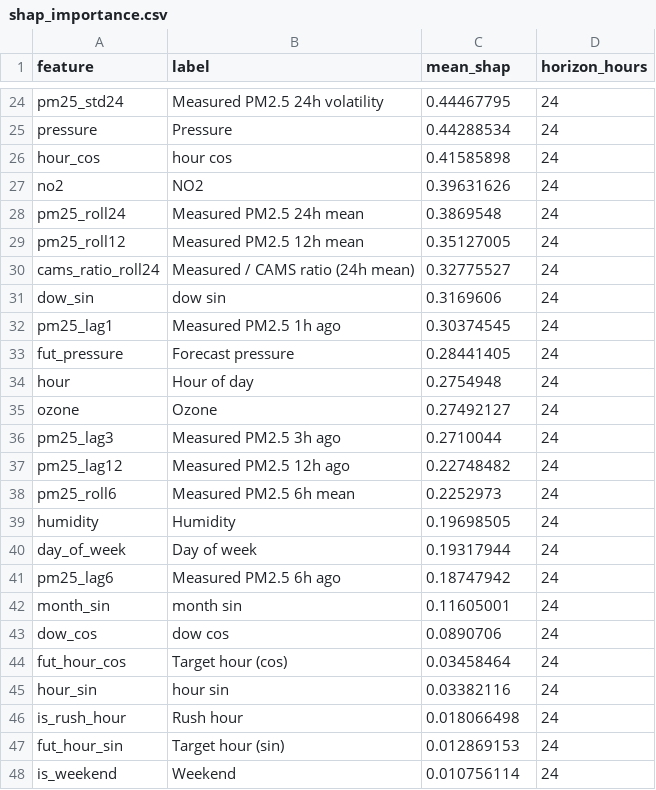
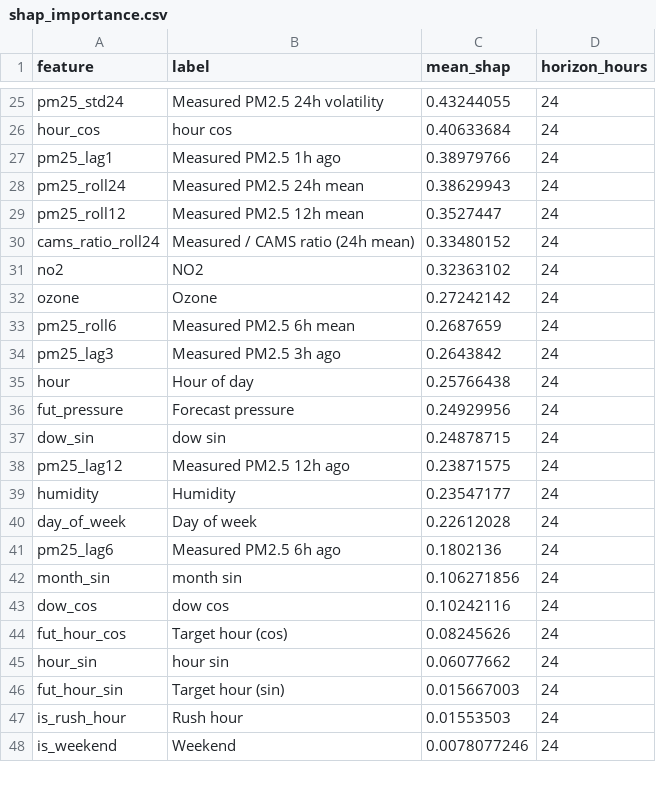
Before and after one commit to MufeedHaider/karachi-aqi-predictor, a CSV file: models/shap_importance.csv, drawn as a sheet; only a part is shown, gaps mark what is left out; removed rows and columns are numbered as before the commit, all else as after; the diff covers the shown part only; the diff names each change by its address in the sheet, - before the commit and + after, or states it on an @@ line.

```diff
--- a/models/shap_importance.csv
+++ b/models/shap_importance.csv
-C25 (mean_shap): 0.44467795
+C25 (mean_shap): 0.43244055
-row 25: pressure | Pressure | 0.44288534 | 24
-C26 (mean_shap): 0.41585898
+C26 (mean_shap): 0.40633684
-row 27: no2 | NO2 | 0.39631626 | 24
+row 27: pm25_lag1 | Measured PM2.5 1h ago | 0.38979766 | 24
-C28 (mean_shap): 0.3869548
+C28 (mean_shap): 0.38629943
-C29 (mean_shap): 0.35127005
+C29 (mean_shap): 0.3527447
-C30 (mean_shap): 0.32775527
+C30 (mean_shap): 0.33480152
-row 31: dow_sin | dow sin | 0.3169606 | 24
-row 32: pm25_lag1 | Measured PM2.5 1h ago | 0.30374545 | 24
-row 33: fut_pressure | Forecast pressure | 0.28441405 | 24
-row 34: hour | Hour of day | 0.2754948 | 24
+row 31: no2 | NO2 | 0.32363102 | 24
-C32 (mean_shap): 0.27492127
+C32 (mean_shap): 0.27242142
+row 33: pm25_roll6 | Measured PM2.5 6h mean | 0.2687659 | 24
-C34 (mean_shap): 0.2710044
+C34 (mean_shap): 0.2643842
+row 35: hour | Hour of day | 0.25766438 | 24
+row 36: fut_pressure | Forecast pressure | 0.24929956 | 24
+row 37: dow_sin | dow sin | 0.24878715 | 24
-C38 (mean_shap): 0.22748482
+C38 (mean_shap): 0.23871575
-row 38: pm25_roll6 | Measured PM2.5 6h mean | 0.2252973 | 24
-C39 (mean_shap): 0.19698505
+C39 (mean_shap): 0.23547177
-C40 (mean_shap): 0.19317944
+C40 (mean_shap): 0.22612028
-C41 (mean_shap): 0.18747942
+C41 (mean_shap): 0.1802136
-C42 (mean_shap): 0.11605001
+C42 (mean_shap): 0.106271856
-C43 (mean_shap): 0.0890706
+C43 (mean_shap): 0.10242116
-C44 (mean_shap): 0.03458464
+C44 (mean_shap): 0.08245626
-C45 (mean_shap): 0.03382116
+C45 (mean_shap): 0.06077662
-row 46: is_rush_hour | Rush hour | 0.018066498 | 24
-C46 (mean_shap): 0.012869153
+C46 (mean_shap): 0.015667003
+row 47: is_rush_hour | Rush hour | 0.01553503 | 24
-C48 (mean_shap): 0.010756114
+C48 (mean_shap): 0.0078077246
```
Also changed, not shown: 10 added rows, 9 removed rows and 14 edited cells elsewhere in this file, data/forecast_72hr.csv, data/ground_history.csv, 15 other files.
